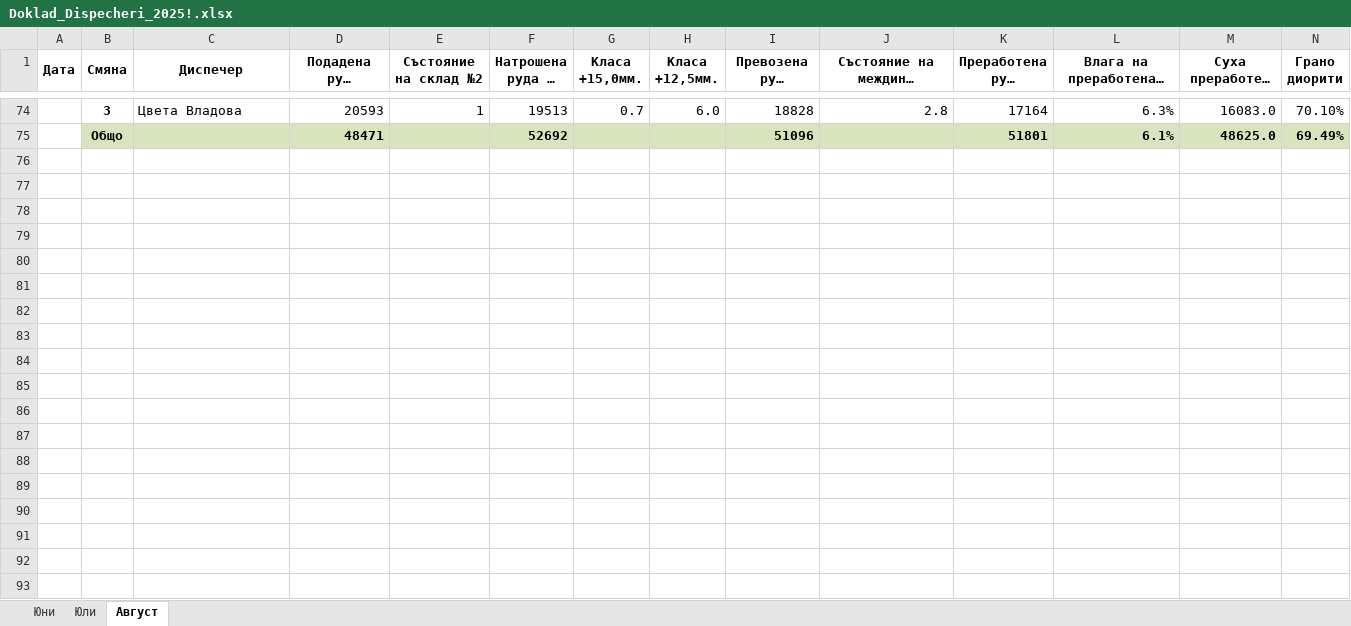
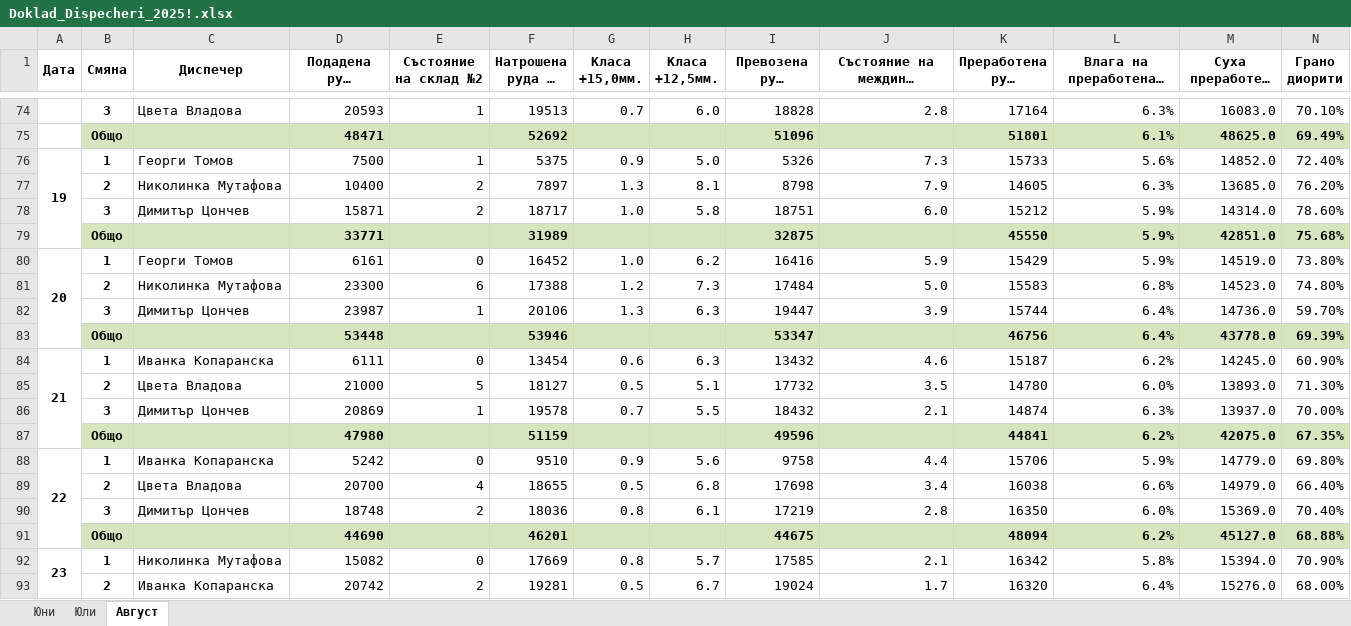
Before and after one commit to Patchino76/ok_db_works, an Excel workbook: dispatchers_rep/Doklad_Dispecheri_2025!.xlsx, sheet Август, drawn as a sheet; only a part is shown, gaps mark what is left out; long unchanged cells end in …; values as stored, in another font and other column widths than the file's, no borders; rows hold the shown columns only; the diff covers the shown part only; the diff names each change by its address in the sheet, - before the commit and + after, or states it on an @@ line.

Commit message:
fixed the pg gap in the data

```diff
--- a/dispatchers_rep/Doklad_Dispecheri_2025!.xlsx (sheet Август)
+++ b/dispatchers_rep/Doklad_Dispecheri_2025!.xlsx (sheet Август)
+row 76: 19 | 1 | Георги Томов | 7500 | 1 | 5375 | 0.9 | 5.0 | 5326 | 7.3 | 15733 | 5.6% | 14852.0 | 72.40%
+row 77:  | 2 | Николинка Мутафова | 10400 | 2 | 7897 | 1.3 | 8.1 | 8798 | 7.9 | 14605 | 6.3% | 13685.0 | 76.20%
+row 78:  | 3 | Димитър Цончев | 15871 | 2 | 18717 | 1.0 | 5.8 | 18751 | 6.0 | 15212 | 5.9% | 14314.0 | 78.60%
+row 79:  | Общо |  | 33771 |  | 31989 |  |  | 32875 |  | 45550 | 5.9% | 42851.0 | 75.68%
+row 80: 20 | 1 | Георги Томов | 6161 | 0 | 16452 | 1.0 | 6.2 | 16416 | 5.9 | 15429 | 5.9% | 14519.0 | 73.80%
+row 81:  | 2 | Николинка Мутафова | 23300 | 6 | 17388 | 1.2 | 7.3 | 17484 | 5.0 | 15583 | 6.8% | 14523.0 | 74.80%
+row 82:  | 3 | Димитър Цончев | 23987 | 1 | 20106 | 1.3 | 6.3 | 19447 | 3.9 | 15744 | 6.4% | 14736.0 | 59.70%
+row 83:  | Общо |  | 53448 |  | 53946 |  |  | 53347 |  | 46756 | 6.4% | 43778.0 | 69.39%
+row 84: 21 | 1 | Иванка Копаранска | 6111 | 0 | 13454 | 0.6 | 6.3 | 13432 | 4.6 | 15187 | 6.2% | 14245.0 | 60.90%
+row 85:  | 2 | Цвета Владова | 21000 | 5 | 18127 | 0.5 | 5.1 | 17732 | 3.5 | 14780 | 6.0% | 13893.0 | 71.30%
+row 86:  | 3 | Димитър Цончев | 20869 | 1 | 19578 | 0.7 | 5.5 | 18432 | 2.1 | 14874 | 6.3% | 13937.0 | 70.00%
+row 87:  | Общо |  | 47980 |  | 51159 |  |  | 49596 |  | 44841 | 6.2% | 42075.0 | 67.35%
+row 88: 22 | 1 | Иванка Копаранска | 5242 | 0 | 9510 | 0.9 | 5.6 | 9758 | 4.4 | 15706 | 5.9% | 14779.0 | 69.80%
+row 89:  | 2 | Цвета Владова | 20700 | 4 | 18655 | 0.5 | 6.8 | 17698 | 3.4 | 16038 | 6.6% | 14979.0 | 66.40%
+row 90:  | 3 | Димитър Цончев | 18748 | 2 | 18036 | 0.8 | 6.1 | 17219 | 2.8 | 16350 | 6.0% | 15369.0 | 70.40%
+row 91:  | Общо |  | 44690 |  | 46201 |  |  | 44675 |  | 48094 | 6.2% | 45127.0 | 68.88%
+row 92: 23 | 1 | Николинка Мутафова | 15082 | 0 | 17669 | 0.8 | 5.7 | 17585 | 2.1 | 16342 | 5.8% | 15394.0 | 70.90%
+row 93:  | 2 | Иванка Копаранска | 20742 | 2 | 19281 | 0.5 | 6.7 | 19024 | 1.7 | 16320 | 6.4% | 15276.0 | 68.00%
```
Also changed, not shown: 6 added rows elsewhere in this sheet, 13 other files.
